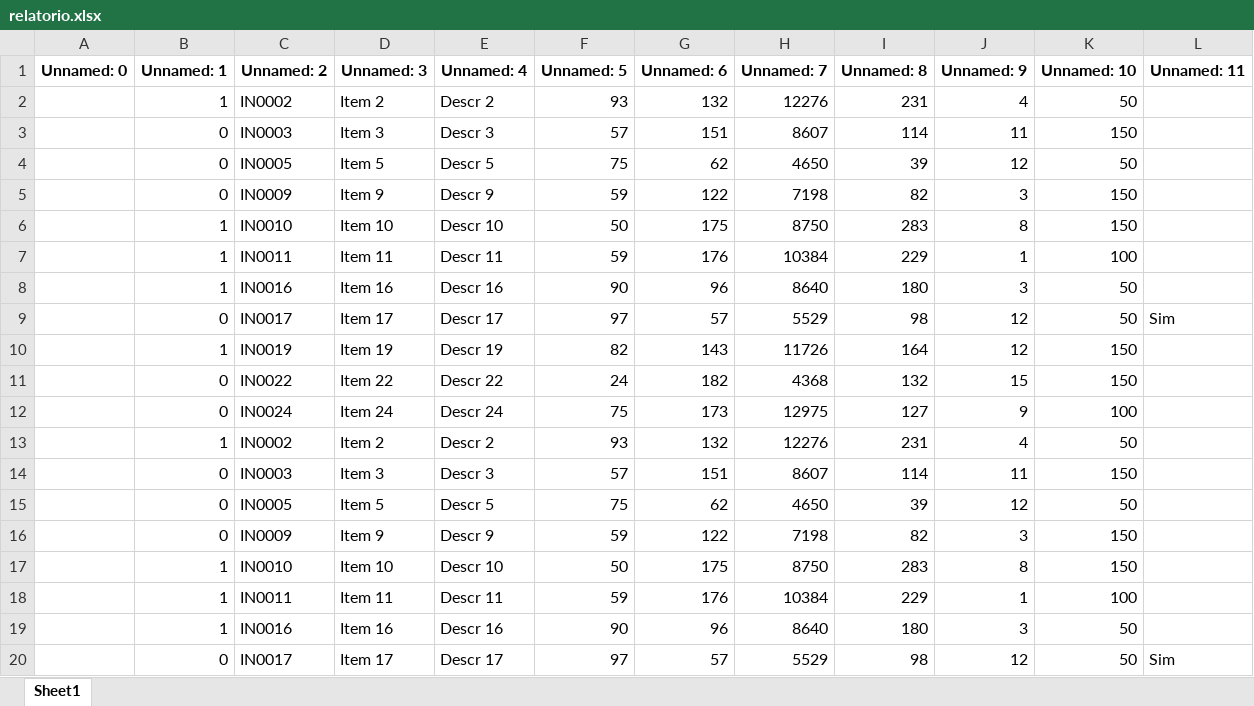
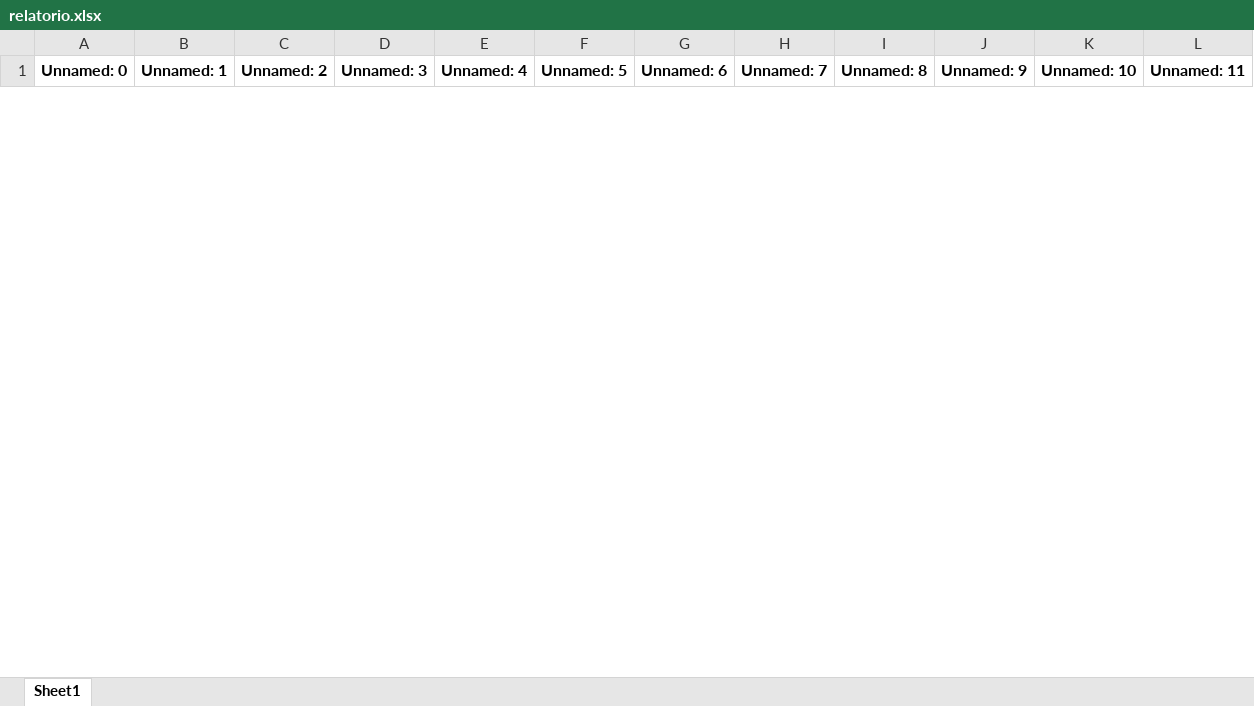
Before and after one commit to rodri-oliveira/consolida-o-planilha-excell-weg, an Excel workbook: relatórios/relatorio.xlsx, sheet Sheet1, drawn as a sheet; only a part is shown; values as stored, in another font and other column widths than the file's, no borders; removed rows and columns are numbered as before the commit, all else as after; the diff covers the shown part only; the diff names each change by its address in the sheet, - before the commit and + after, or states it on an @@ line.

```diff
--- a/relatórios/relatorio.xlsx (sheet Sheet1)
+++ b/relatórios/relatorio.xlsx (sheet Sheet1)
-row 2:  | 1 | IN0002 | Item 2 | Descr 2 | 93 | 132 | 12276 | 231 | 4 | 50
-row 3:  | 0 | IN0003 | Item 3 | Descr 3 | 57 | 151 | 8607 | 114 | 11 | 150
-row 4:  | 0 | IN0005 | Item 5 | Descr 5 | 75 | 62 | 4650 | 39 | 12 | 50
-row 5:  | 0 | IN0009 | Item 9 | Descr 9 | 59 | 122 | 7198 | 82 | 3 | 150
-row 6:  | 1 | IN0010 | Item 10 | Descr 10 | 50 | 175 | 8750 | 283 | 8 | 150
-row 7:  | 1 | IN0011 | Item 11 | Descr 11 | 59 | 176 | 10384 | 229 | 1 | 100
-row 8:  | 1 | IN0016 | Item 16 | Descr 16 | 90 | 96 | 8640 | 180 | 3 | 50
-row 9:  | 0 | IN0017 | Item 17 | Descr 17 | 97 | 57 | 5529 | 98 | 12 | 50 | Sim
-row 10:  | 1 | IN0019 | Item 19 | Descr 19 | 82 | 143 | 11726 | 164 | 12 | 150
-row 11:  | 0 | IN0022 | Item 22 | Descr 22 | 24 | 182 | 4368 | 132 | 15 | 150
-row 12:  | 0 | IN0024 | Item 24 | Descr 24 | 75 | 173 | 12975 | 127 | 9 | 100
-row 13:  | 1 | IN0002 | Item 2 | Descr 2 | 93 | 132 | 12276 | 231 | 4 | 50
-row 14:  | 0 | IN0003 | Item 3 | Descr 3 | 57 | 151 | 8607 | 114 | 11 | 150
-row 15:  | 0 | IN0005 | Item 5 | Descr 5 | 75 | 62 | 4650 | 39 | 12 | 50
-row 16:  | 0 | IN0009 | Item 9 | Descr 9 | 59 | 122 | 7198 | 82 | 3 | 150
-row 17:  | 1 | IN0010 | Item 10 | Descr 10 | 50 | 175 | 8750 | 283 | 8 | 150
-row 18:  | 1 | IN0011 | Item 11 | Descr 11 | 59 | 176 | 10384 | 229 | 1 | 100
-row 19:  | 1 | IN0016 | Item 16 | Descr 16 | 90 | 96 | 8640 | 180 | 3 | 50
-row 20:  | 0 | IN0017 | Item 17 | Descr 17 | 97 | 57 | 5529 | 98 | 12 | 50 | Sim
```
Also changed, not shown: 3 added rows and 14 removed rows elsewhere in this sheet, planilhas-consolidadas/planilha_consolidada.xlsx, 3 other files.
